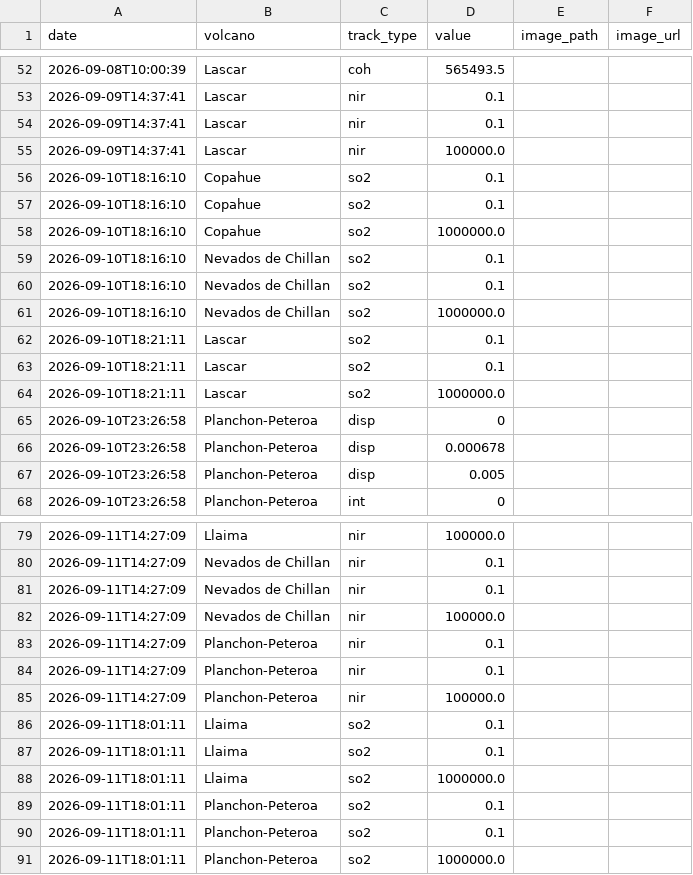
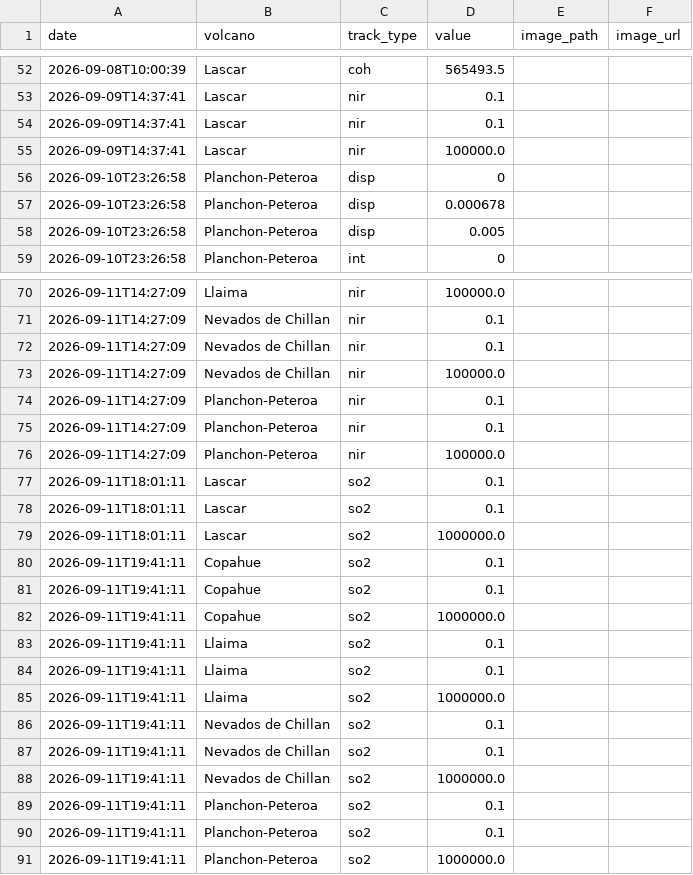
Before and after one commit to MendozaVolcanic/MOUNTS-Chile, a CSV file: csv/events.csv, drawn as a sheet; only a part is shown, gaps mark what is left out.

```diff
--- a/csv/events.csv
+++ b/csv/events.csv
@@ -55,11 +55,2 @@ date,volcano,track_type,value,image_path,image_url
 2026-09-09T14:37:41,Lascar,nir,100000.0,,
-2026-09-10T18:16:10,Copahue,so2,0.1,,
-2026-09-10T18:16:10,Copahue,so2,0.1,,
-2026-09-10T18:16:10,Copahue,so2,1000000.0,,
-2026-09-10T18:16:10,Nevados de Chillan,so2,0.1,,
-2026-09-10T18:16:10,Nevados de Chillan,so2,0.1,,
-2026-09-10T18:16:10,Nevados de Chillan,so2,1000000.0,,
-2026-09-10T18:21:11,Lascar,so2,0.1,,
-2026-09-10T18:21:11,Lascar,so2,0.1,,
-2026-09-10T18:21:11,Lascar,so2,1000000.0,,
 2026-09-10T23:26:58,Planchon-Peteroa,disp,0,,
@@ -85,7 +76,16 @@ date,volcano,track_type,value,image_path,image_url
 2026-09-11T14:27:09,Planchon-Peteroa,nir,100000.0,,
-2026-09-11T18:01:11,Llaima,so2,0.1,,
-2026-09-11T18:01:11,Llaima,so2,0.1,,
-2026-09-11T18:01:11,Llaima,so2,1000000.0,,
-2026-09-11T18:01:11,Planchon-Peteroa,so2,0.1,,
-2026-09-11T18:01:11,Planchon-Peteroa,so2,0.1,,
-2026-09-11T18:01:11,Planchon-Peteroa,so2,1000000.0,,
+2026-09-11T18:01:11,Lascar,so2,0.1,,
+2026-09-11T18:01:11,Lascar,so2,0.1,,
+2026-09-11T18:01:11,Lascar,so2,1000000.0,,
+2026-09-11T19:41:11,Copahue,so2,0.1,,
+2026-09-11T19:41:11,Copahue,so2,0.1,,
+2026-09-11T19:41:11,Copahue,so2,1000000.0,,
+2026-09-11T19:41:11,Llaima,so2,0.1,,
+2026-09-11T19:41:11,Llaima,so2,0.1,,
+2026-09-11T19:41:11,Llaima,so2,1000000.0,,
+2026-09-11T19:41:11,Nevados de Chillan,so2,0.1,,
+2026-09-11T19:41:11,Nevados de Chillan,so2,0.1,,
+2026-09-11T19:41:11,Nevados de Chillan,so2,1000000.0,,
+2026-09-11T19:41:11,Planchon-Peteroa,so2,0.1,,
+2026-09-11T19:41:11,Planchon-Peteroa,so2,0.1,,
+2026-09-11T19:41:11,Planchon-Peteroa,so2,1000000.0,,
```
Also changed, not shown: csv/copahue_so2_mass.csv, csv/lascar_so2_mass.csv, 33 other files.
